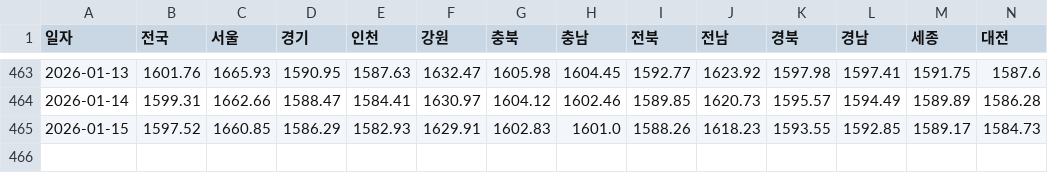
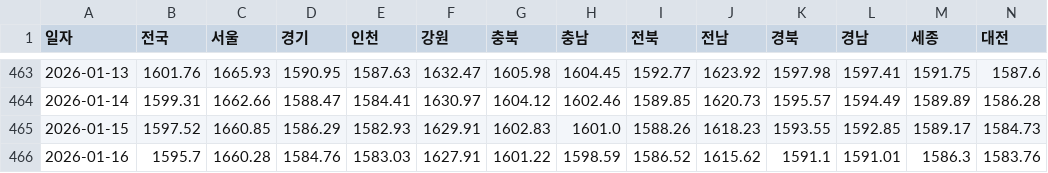
Before and after one commit to ko-hoon/price-dashboard, a CSV file: data/daily_oil_data.csv, drawn as a sheet; only a part is shown, gaps mark what is left out; rows hold the shown columns only; the diff names each change by its address in the sheet, - before the commit and + after, or states it on an @@ line.

Commit message:
데이터 업데이트: 2026-01-16

```diff
--- a/data/daily_oil_data.csv
+++ b/data/daily_oil_data.csv
+row 466: 2026-01-16 | 1595.7 | 1660.28 | 1584.76 | 1583.03 | 1627.91 | 1601.22 | 1598.59 | 1586.52 | 1615.62 | 1591.1 | 1591.01 | 1586.3 | 1583.76
```
